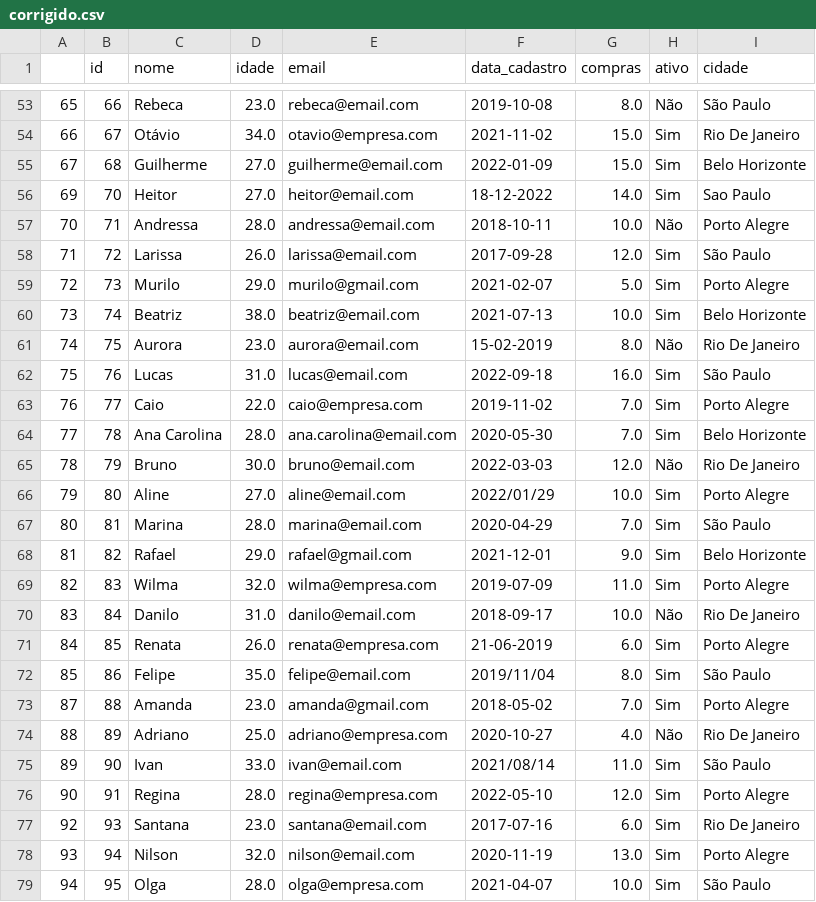
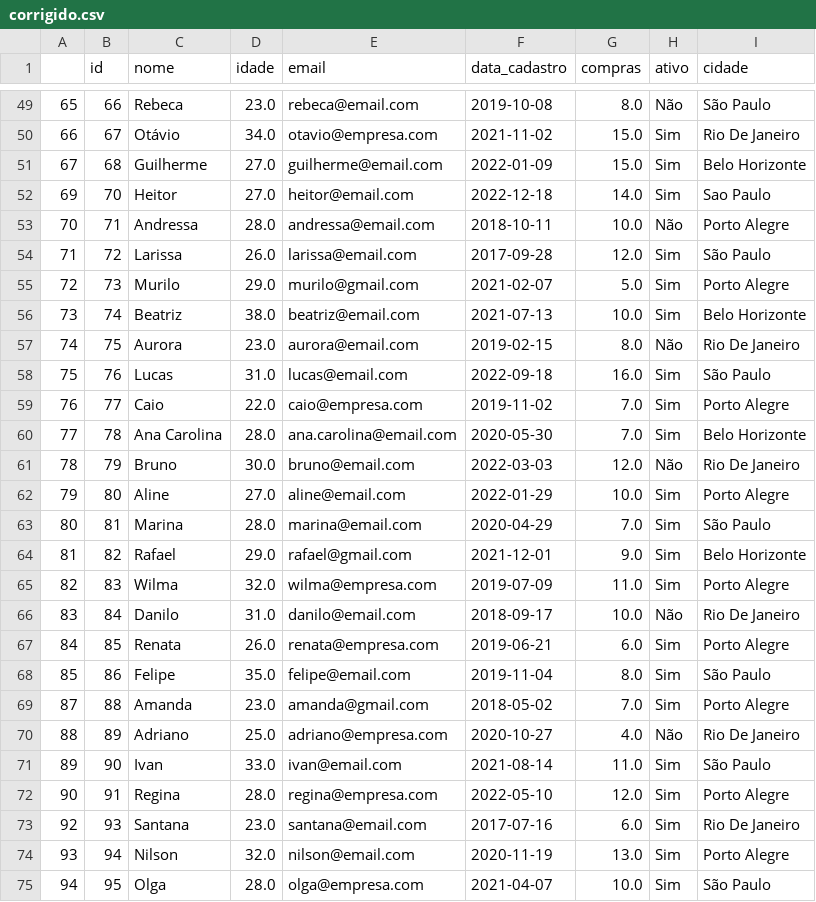
Before and after one commit to AndreBeckPires/Aprendizado-Supervisionado-Entregas, a CSV file: 1. Formatação e Tratamento de Dados/corrigido.csv, drawn as a sheet; only a part is shown, gaps mark what is left out; the diff covers the shown part only.

```diff
--- a/1. Formatação e Tratamento de Dados/corrigido.csv
+++ b/1. Formatação e Tratamento de Dados/corrigido.csv
@@ -55,3 +51,3 @@
 67,68,Guilherme,27.0,guilherme@email.com,2022-01-09,15.0,Sim,Belo Horizonte
-69,70,Heitor,27.0,heitor@email.com,18-12-2022,14.0,Sim,Sao Paulo
+69,70,Heitor,27.0,heitor@email.com,2022-12-18,14.0,Sim,Sao Paulo
 70,71,Andressa,28.0,andressa@email.com,2018-10-11,10.0,Não,Porto Alegre
@@ -60,3 +56,3 @@
 73,74,Beatriz,38.0,beatriz@email.com,2021-07-13,10.0,Sim,Belo Horizonte
-74,75,Aurora,23.0,aurora@email.com,15-02-2019,8.0,Não,Rio De Janeiro
+74,75,Aurora,23.0,aurora@email.com,2019-02-15,8.0,Não,Rio De Janeiro
 75,76,Lucas,31.0,lucas@email.com,2022-09-18,16.0,Sim,São Paulo
@@ -65,3 +61,3 @@
 78,79,Bruno,30.0,bruno@email.com,2022-03-03,12.0,Não,Rio De Janeiro
-79,80,Aline,27.0,aline@email.com,2022/01/29,10.0,Sim,Porto Alegre
+79,80,Aline,27.0,aline@email.com,2022-01-29,10.0,Sim,Porto Alegre
 80,81,Marina,28.0,marina@email.com,2020-04-29,7.0,Sim,São Paulo
@@ -70,7 +66,7 @@
 83,84,Danilo,31.0,danilo@email.com,2018-09-17,10.0,Não,Rio De Janeiro
-84,85,Renata,26.0,renata@empresa.com,21-06-2019,6.0,Sim,Porto Alegre
-85,86,Felipe,35.0,felipe@email.com,2019/11/04,8.0,Sim,São Paulo
+84,85,Renata,26.0,renata@empresa.com,2019-06-21,6.0,Sim,Porto Alegre
+85,86,Felipe,35.0,felipe@email.com,2019-11-04,8.0,Sim,São Paulo
 87,88,Amanda,23.0,amanda@gmail.com,2018-05-02,7.0,Sim,Porto Alegre
 88,89,Adriano,25.0,adriano@empresa.com,2020-10-27,4.0,Não,Rio De Janeiro
-89,90,Ivan,33.0,ivan@email.com,2021/08/14,11.0,Sim,São Paulo
+89,90,Ivan,33.0,ivan@email.com,2021-08-14,11.0,Sim,São Paulo
 90,91,Regina,28.0,regina@empresa.com,2022-05-10,12.0,Sim,Porto Alegre
```
Also changed, not shown: 4 removed rows and 10 edited cells elsewhere in this file, 3 other files.
